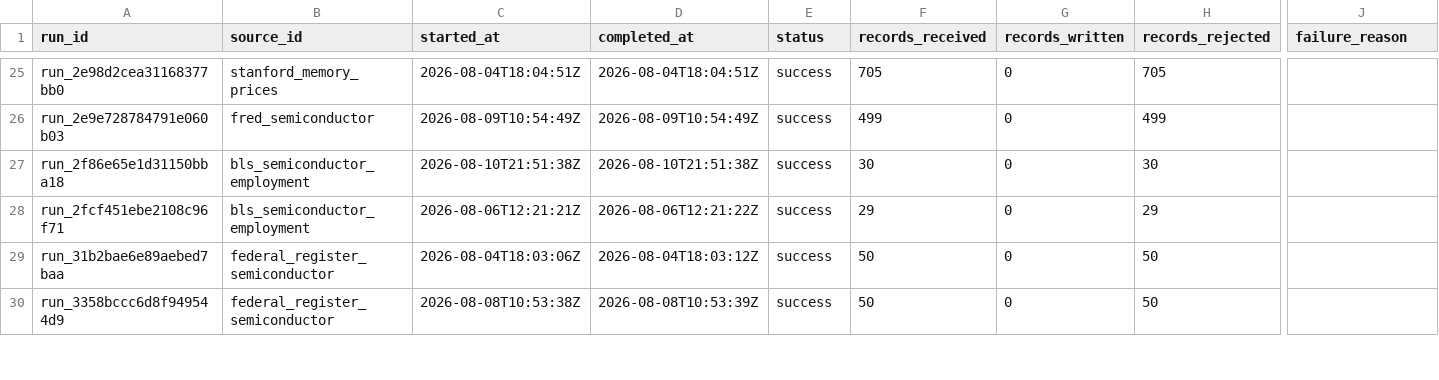
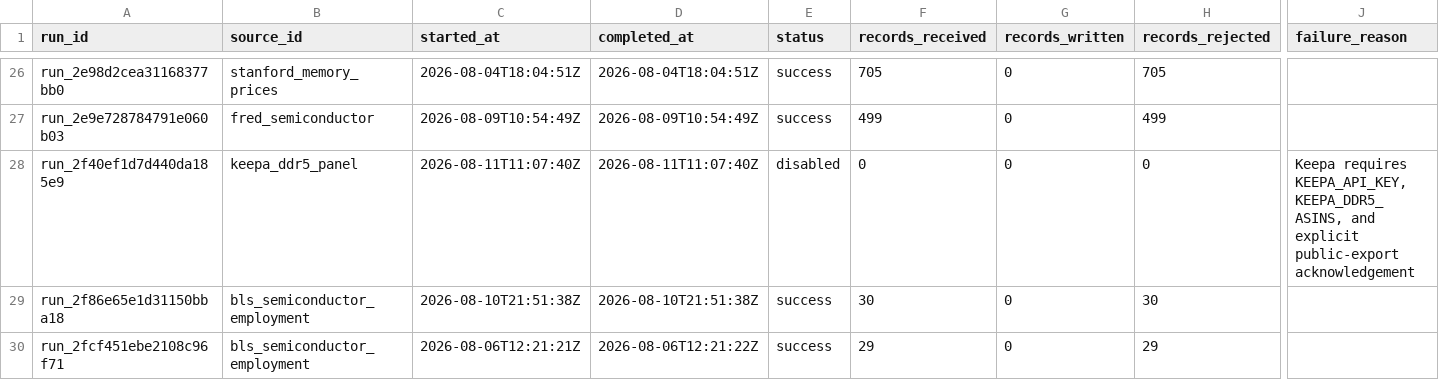
Before and after one commit to Photon7777/memorypulse, a CSV file: frontend/public/datasets/latest/csv/source_runs.csv, drawn as a sheet; only a part is shown, gaps mark what is left out; the shorter side is filled out with more unchanged rows; rows hold the shown columns only; the diff covers the shown part only; the diff names each change by its address in the sheet, - before the commit and + after, or states it on an @@ line.

```diff
--- a/frontend/public/datasets/latest/csv/source_runs.csv
+++ b/frontend/public/datasets/latest/csv/source_runs.csv
+row 28: run_2f40ef1d7d440da185e9 | keepa_ddr5_panel | 2026-08-11T11:07:40Z | 2026-08-11T11:07:40Z | disabled | 0 | 0 | 0 | Keepa requires KEEPA_API_KEY, KEEPA_DDR5_ASINS, and explicit public-export acknowledgement
```
Also changed, not shown: 11 added rows elsewhere in this file, frontend/public/datasets/latest/csv/market_index.csv, 18 other files.
